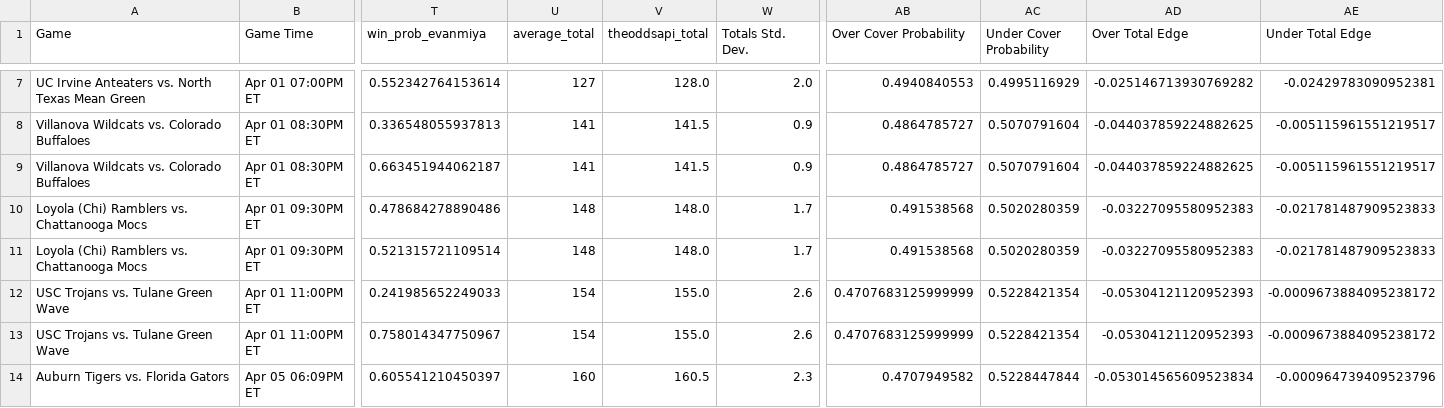
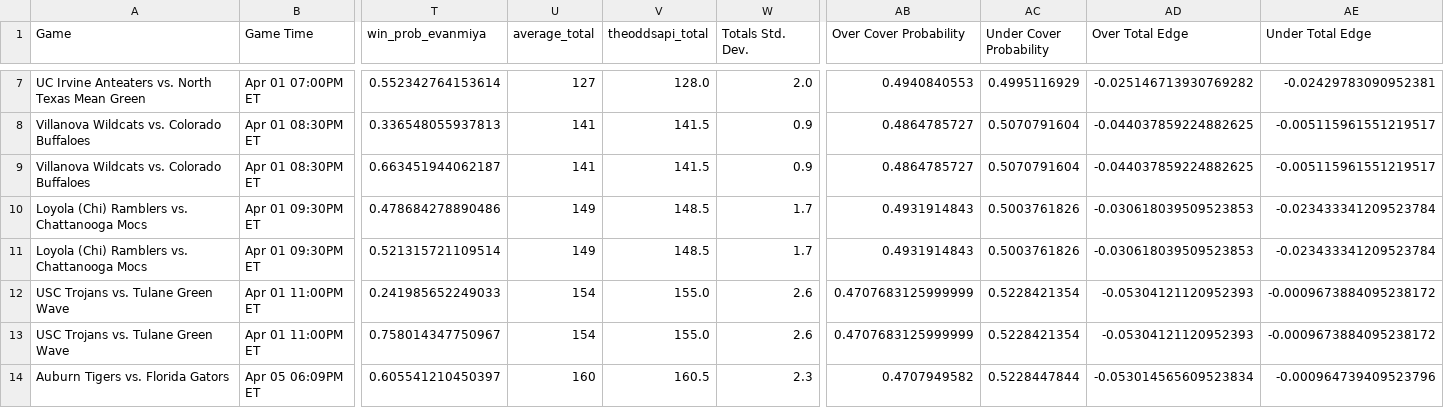
Before and after one commit to shaanchanchani/march_madness, a CSV file: CBB_Output.csv, drawn as a sheet; only a part is shown, gaps mark what is left out; the diff names each change by its address in the sheet, - before the commit and + after, or states it on an @@ line.

```diff
--- a/CBB_Output.csv
+++ b/CBB_Output.csv
-U10:U11 (average_total): 148
+U10:U11 (average_total): 149
-V10:V11 (theoddsapi_total): 148.0
+V10:V11 (theoddsapi_total): 148.5
-AB10:AB11 (Over Cover Probability): 0.491538568
+AB10:AB11 (Over Cover Probability): 0.4931914843
-AC10:AC11 (Under Cover Probability): 0.5020280359
+AC10:AC11 (Under Cover Probability): 0.5003761826
-AD10:AD11 (Over Total Edge): -0.03227095580952383
+AD10:AD11 (Over Total Edge): -0.030618039509523853
-AE10:AE11 (Under Total Edge): -0.021781487909523833
+AE10:AE11 (Under Total Edge): -0.023433341209523784
```
